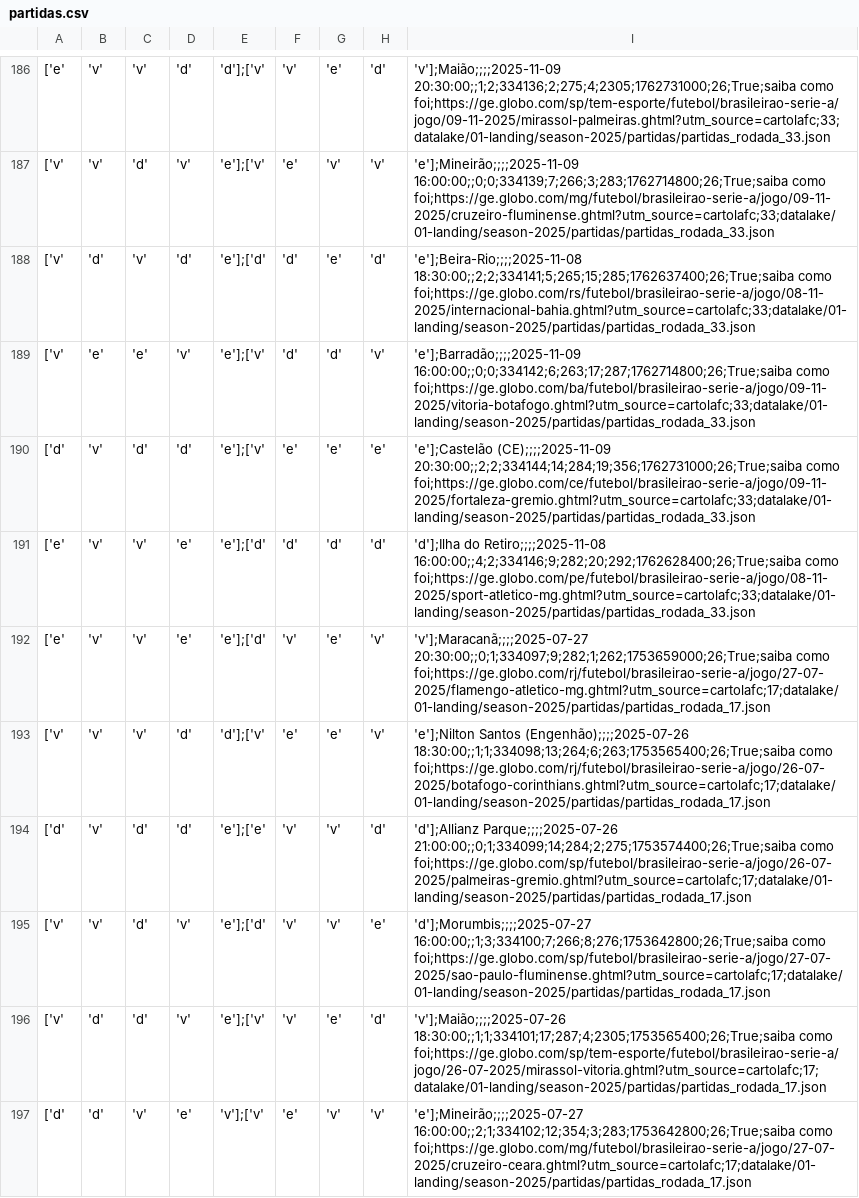
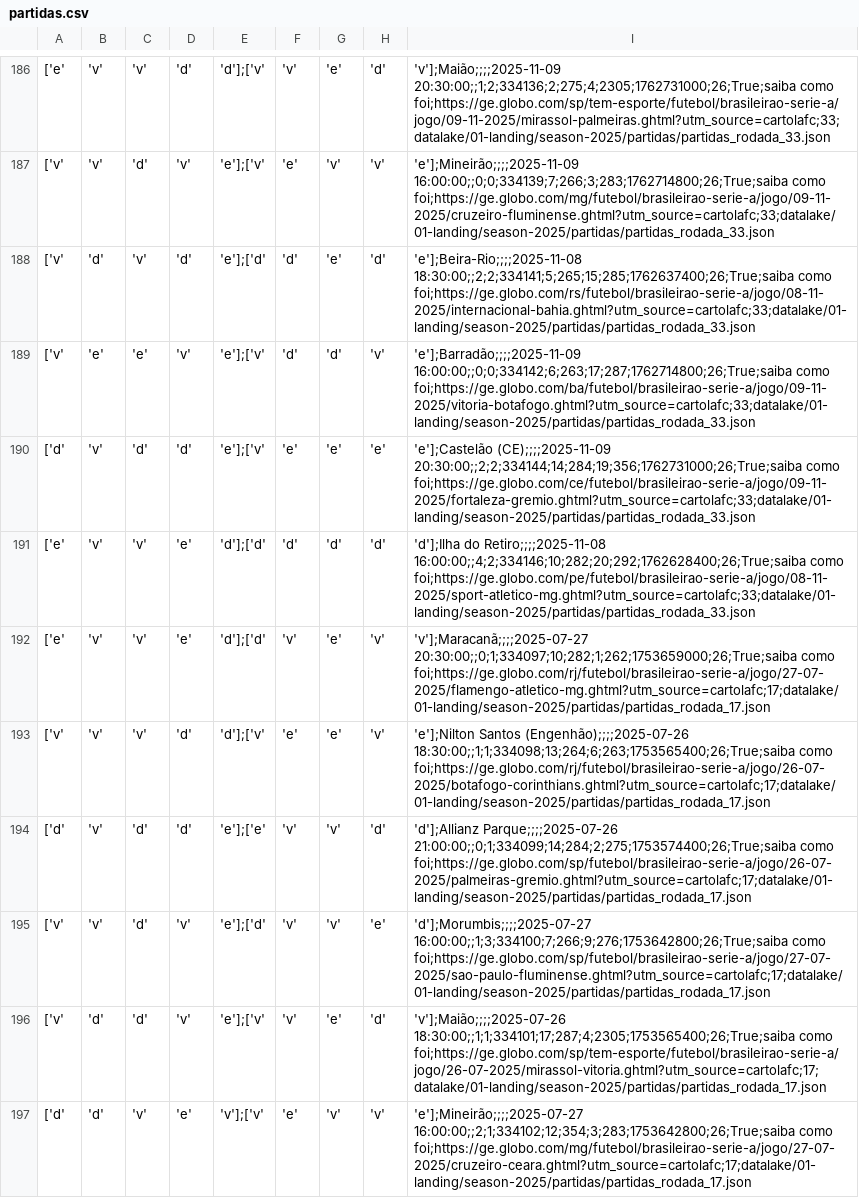
Before and after one commit to adntayer/cartola_datalake, a CSV file: datalake/02-bronze/season-2025/partidas/partidas.csv, drawn as a sheet; only a part is shown, gaps mark what is left out; the diff covers the shown part only; the diff names each change by its address in the sheet, - before the commit and + after, or states it on an @@ line.

Commit message:
📡 [data landing-to-bronze partidas]: automatic update data Mon Nov 17 19:28:34 UTC 2025

```diff
--- a/datalake/02-bronze/season-2025/partidas/partidas.csv
+++ b/datalake/02-bronze/season-2025/partidas/partidas.csv
-E191:E192: 'e'];['d'
+E191:E192: 'd'];['d'
-I191: …do Retiro;;;;2025-11-08 16:00:00;;4;2;334146;9;282;20;292;1762628400;26;True;saiba como foi;https://ge.globo.com/pe/futebol/brasileirao-serie-a/jogo/08-11-2025/sport-atletico-mg.ghtml?utm_source=cartolafc;33;datalake/01-landing/season-2025/partidas/partidas_rodada_33.json
+I191: …do Retiro;;;;2025-11-08 16:00:00;;4;2;334146;10;282;20;292;1762628400;26;True;saiba como foi;https://ge.globo.com/pe/futebol/brasileirao-serie-a/jogo/08-11-2025/sport-atletico-mg.ghtml?utm_source=cartolafc;33;datalake/01-landing/season-2025/partidas/partidas_rodada_33.json
-I192: 'v'];Maracanã;;;;2025-07-27 20:30:00;;0;1;334097;9;282;1;262;1753659000;26;True;saiba como foi;https://ge.globo.com/rj/futebol/brasileirao-serie-a/jogo/27-07-2025/flamengo-atletico-mg.ghtml?utm_source=cartolafc;17;datalake/01-landing/season-2025/partidas/partidas_rodada_17.json
+I192: 'v'];Maracanã;;;;2025-07-27 20:30:00;;0;1;334097;10;282;1;262;1753659000;26;True;saiba como foi;https://ge.globo.com/rj/futebol/brasileirao-serie-a/jogo/27-07-2025/flamengo-atletico-mg.ghtml?utm_source=cartolafc;17;datalake/01-landing/season-2025/partidas/partidas_rodada_17.json
-I195: 'd'];Morumbis;;;;2025-07-27 16:00:00;;1;3;334100;7;266;8;276;1753642800;26;True;saiba como foi;https://ge.globo.com/sp/futebol/brasileirao-serie-a/jogo/27-07-2025/sao-paulo-fluminense.ghtml?utm_source=cartolafc;17;datalake/01-landing/season-2025/partidas/partidas_rodada_17.json
+I195: 'd'];Morumbis;;;;2025-07-27 16:00:00;;1;3;334100;7;266;9;276;1753642800;26;True;saiba como foi;https://ge.globo.com/sp/futebol/brasileirao-serie-a/jogo/27-07-2025/sao-paulo-fluminense.ghtml?utm_source=cartolafc;17;datalake/01-landing/season-2025/partidas/partidas_rodada_17.json
```
Also changed, not shown: 156 edited cells elsewhere in this file.
